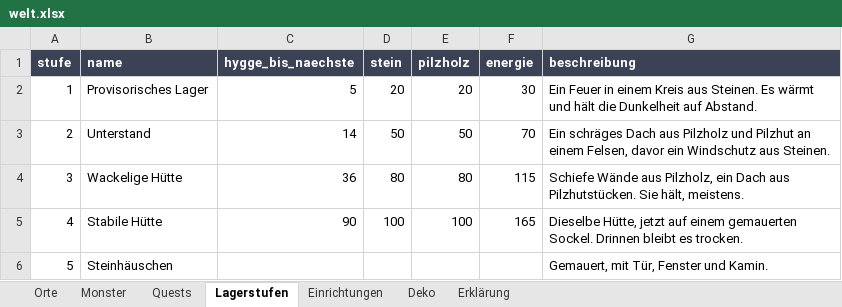
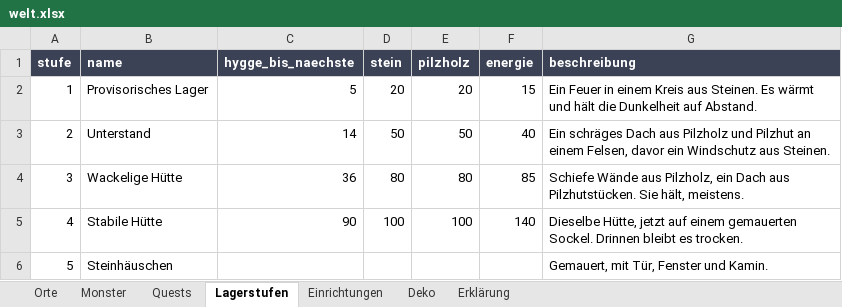
Before and after one commit to AlvaVanWilk/Envoy, an Excel workbook: data/welt.xlsx, sheet Lagerstufen, drawn as a sheet; values as stored, in another font and other column widths than the file's, no borders; the diff names each change by its address in the sheet, - before the commit and + after, or states it on an @@ line.

```diff
--- a/data/welt.xlsx (sheet Lagerstufen)
+++ b/data/welt.xlsx (sheet Lagerstufen)
-F2 (energie): 30
+F2 (energie): 15
-F3 (energie): 70
+F3 (energie): 40
-F4 (energie): 115
+F4 (energie): 85
-F5 (energie): 165
+F5 (energie): 140
```
Also changed, not shown: sheet Quests, 8 other files.
